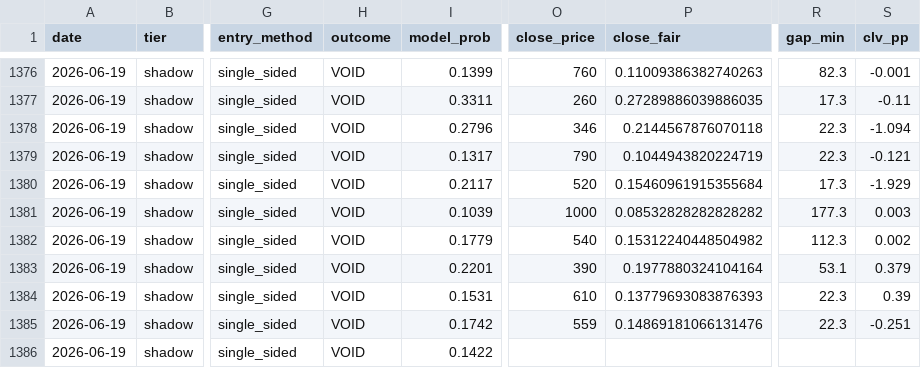
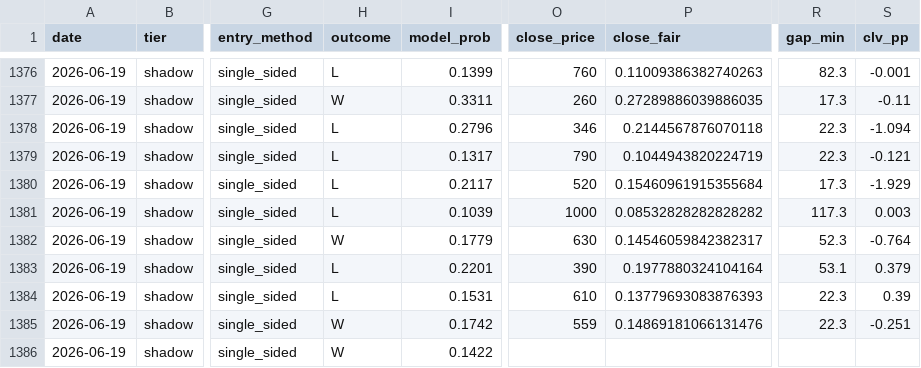
Before and after one commit to mtampellini/MLB-Home-Runs, a CSV file: backend/data/processed/clv_recovered.csv, drawn as a sheet; only a part is shown, gaps mark what is left out; the diff covers the shown part only; the diff names each change by its address in the sheet, - before the commit and + after, or states it on an @@ line.

```diff
--- a/backend/data/processed/clv_recovered.csv
+++ b/backend/data/processed/clv_recovered.csv
-H1376 (outcome): VOID
+H1376 (outcome): L
-H1377 (outcome): VOID
+H1377 (outcome): W
-H1378:H1381 (outcome): VOID
+H1378:H1381 (outcome): L
-R1381 (gap_min): 177.3
+R1381 (gap_min): 117.3
-H1382 (outcome): VOID
+H1382 (outcome): W
-O1382 (close_price): 540
+O1382 (close_price): 630
-P1382 (close_fair): 0.15312240448504982
+P1382 (close_fair): 0.14546059842382317
-R1382 (gap_min): 112.3
+R1382 (gap_min): 52.3
-S1382 (clv_pp): 0.002
+S1382 (clv_pp): -0.764
-H1383:H1384 (outcome): VOID
+H1383:H1384 (outcome): L
-H1385:H1386 (outcome): VOID
+H1385:H1386 (outcome): W
```
Also changed, not shown: 40 edited cells elsewhere in this file, 2 other files.
